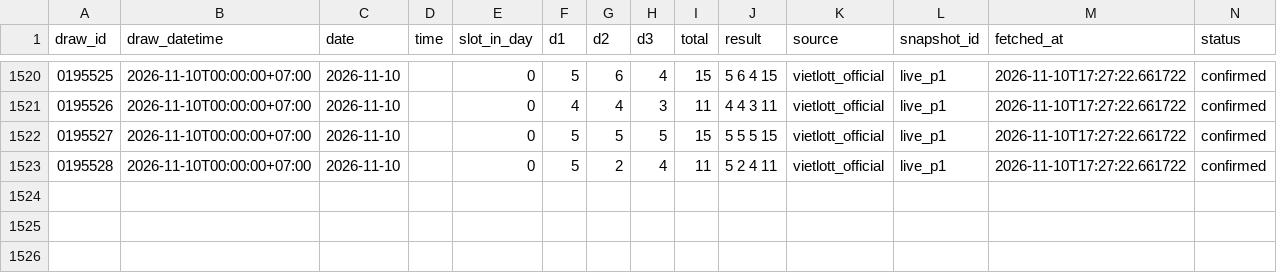
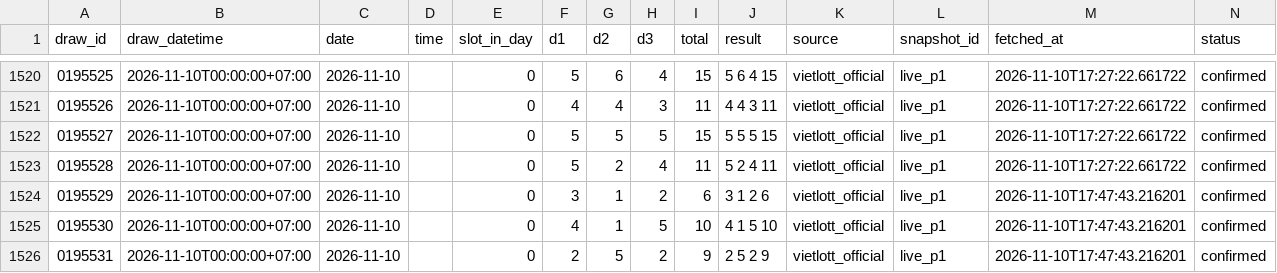
Before and after one commit to nguyencong97/bingo18-analytics, a CSV file: data/2026-11.csv, drawn as a sheet; only a part is shown, gaps mark what is left out; the diff names each change by its address in the sheet, - before the commit and + after, or states it on an @@ line.

```diff
--- a/data/2026-11.csv
+++ b/data/2026-11.csv
+row 1524: 0195529 | 2026-11-10T00:00:00+07:00 | 2026-11-10 |  | 0 | 3 | 1 | 2 | 6 | 3 1 2 6 | vietlott_official | live_p1 | 2026-11-10T17:47:43.216201 | confirmed
+row 1525: 0195530 | 2026-11-10T00:00:00+07:00 | 2026-11-10 |  | 0 | 4 | 1 | 5 | 10 | 4 1 5 10 | vietlott_official | live_p1 | 2026-11-10T17:47:43.216201 | confirmed
+row 1526: 0195531 | 2026-11-10T00:00:00+07:00 | 2026-11-10 |  | 0 | 2 | 5 | 2 | 9 | 2 5 2 9 | vietlott_official | live_p1 | 2026-11-10T17:47:43.216201 | confirmed
```
Also changed, not shown: 10 other files.
